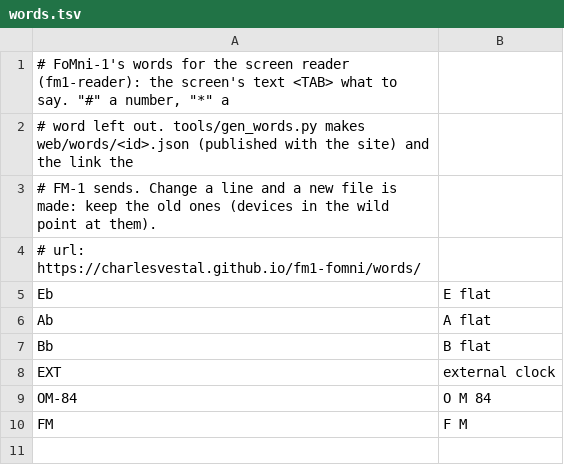
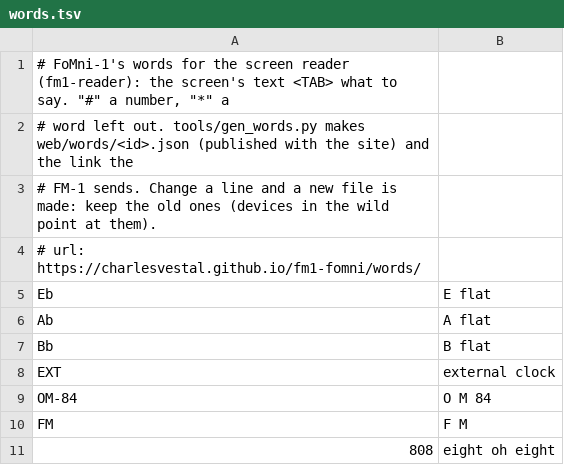
Before and after one commit to umptycandy/omnimarkov, a TSV file: firmware/words.tsv, drawn as a sheet; the diff names each change by its address in the sheet, - before the commit and + after, or states it on an @@ line.

```diff
--- a/firmware/words.tsv
+++ b/firmware/words.tsv
+row 11: 808 | eight oh eight
```
Also changed, not shown: 9 other files.
